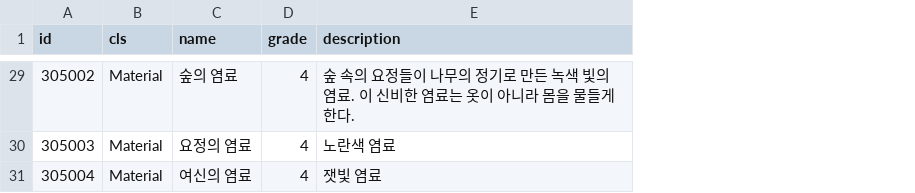
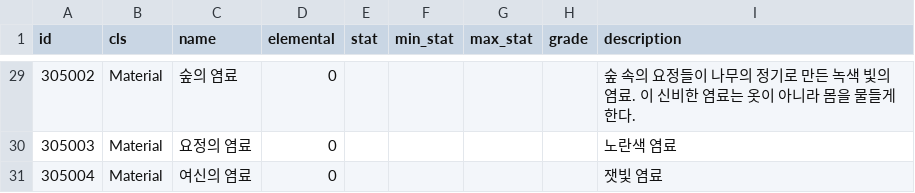
Before and after one commit to planetarium/NineChronicles, a CSV file: nekoyume/Assets/Resources/DataTable/item.csv, drawn as a sheet; only a part is shown, gaps mark what is left out; addresses are those after the commit; the diff covers the shown part only; the diff names each change by its address in the sheet, - before the commit and + after, or states it on an @@ line.

Commit message:
Add stat field

```diff
--- a/nekoyume/Assets/Resources/DataTable/item.csv
+++ b/nekoyume/Assets/Resources/DataTable/item.csv
+column D (elemental), rows 29-31: all 0
+column E (stat), empty
+column F (min_stat), empty
+column G (max_stat), empty
-H29:H31 (grade): 4
+H29:H31 (grade): (empty)
```
Also changed, not shown: 27 edited cells elsewhere in this file, 1 other file.
